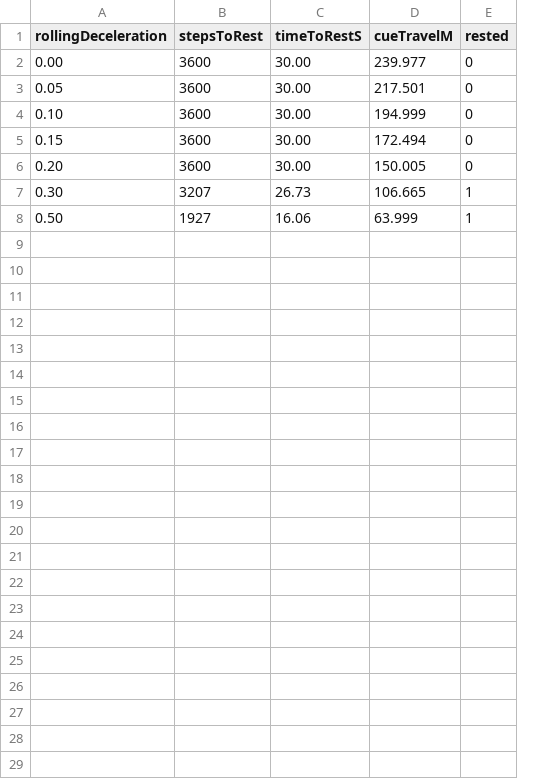
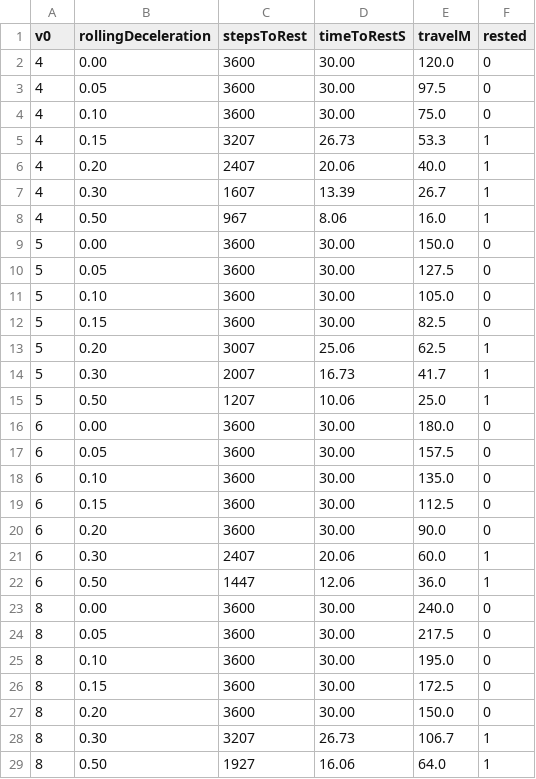
Before and after one commit to HAO-co-ui/-billiards, a CSV file: Docs/Tuning/param-scan-rolling.csv, drawn as a sheet; removed rows and columns are numbered as before the commit, all else as after; the diff names each change by its address in the sheet, - before the commit and + after, or states it on an @@ line.

Commit message:
D7-T03 补充：滚阻×初速交叉表（用户要看的那张）
PhysicsParamScan 的滚阻扫描扩为交叉表 v0∈{4,5,6,8} × a∈{0,0.05,0.10,0.15,0.20,0.30,0.50}，每格产出到 TableAtRest 的步数/时间 + 白球总行程；summary 里给时间矩阵、行程矩阵、并把满力(v0=8)单列。产物 Docs/Tuning/param-scan-rolling.{csv} + …-summary.txt。子步界确认：DeriveSubSteps=3 只依赖常量 MaxBallSpeed=8（与 PhysicsTestDrive.maxLaunchSpeed 无关）⇒ 只降 maxLaunchSpeed 不影响子步；而把常量 MaxBallSpeed 降到 4 会让 nA=2 ⇒ SubSteps 3→2 ⇒ 打破 FixedDeltaTimeAndSubSteps_ArePinnedByIndependentLiterals（钉字面量 3）。未改任何默认值。复跑 EditMode 133/133、四验收器 25/33/22/7。

```diff
--- a/Docs/Tuning/param-scan-rolling.csv
+++ b/Docs/Tuning/param-scan-rolling.csv
+column A (v0), rows 23-29: all 8
-column D (cueTravelM), rows 2-8: 239.977 | 217.501 | 194.999 | 172.494 | 150.005 | 106.665 | 63.999
+column E (travelM), rows 23-29: 240.0 | 217.5 | 195.0 | 172.5 | 150.0 | 106.7 | 64.0
+row 2: 4 | 0.00 | 3600 | 30.00 | 120.0 | 0
+row 3: 4 | 0.05 | 3600 | 30.00 | 97.5 | 0
+row 4: 4 | 0.10 | 3600 | 30.00 | 75.0 | 0
+row 5: 4 | 0.15 | 3207 | 26.73 | 53.3 | 1
+row 6: 4 | 0.20 | 2407 | 20.06 | 40.0 | 1
+row 7: 4 | 0.30 | 1607 | 13.39 | 26.7 | 1
+row 8: 4 | 0.50 | 967 | 8.06 | 16.0 | 1
+row 9: 5 | 0.00 | 3600 | 30.00 | 150.0 | 0
+row 10: 5 | 0.05 | 3600 | 30.00 | 127.5 | 0
+row 11: 5 | 0.10 | 3600 | 30.00 | 105.0 | 0
+row 12: 5 | 0.15 | 3600 | 30.00 | 82.5 | 0
+row 13: 5 | 0.20 | 3007 | 25.06 | 62.5 | 1
+row 14: 5 | 0.30 | 2007 | 16.73 | 41.7 | 1
+row 15: 5 | 0.50 | 1207 | 10.06 | 25.0 | 1
+row 16: 6 | 0.00 | 3600 | 30.00 | 180.0 | 0
+row 17: 6 | 0.05 | 3600 | 30.00 | 157.5 | 0
+row 18: 6 | 0.10 | 3600 | 30.00 | 135.0 | 0
+row 19: 6 | 0.15 | 3600 | 30.00 | 112.5 | 0
+row 20: 6 | 0.20 | 3600 | 30.00 | 90.0 | 0
+row 21: 6 | 0.30 | 2407 | 20.06 | 60.0 | 1
+row 22: 6 | 0.50 | 1447 | 12.06 | 36.0 | 1
```
Also changed, not shown: 2 other files.
